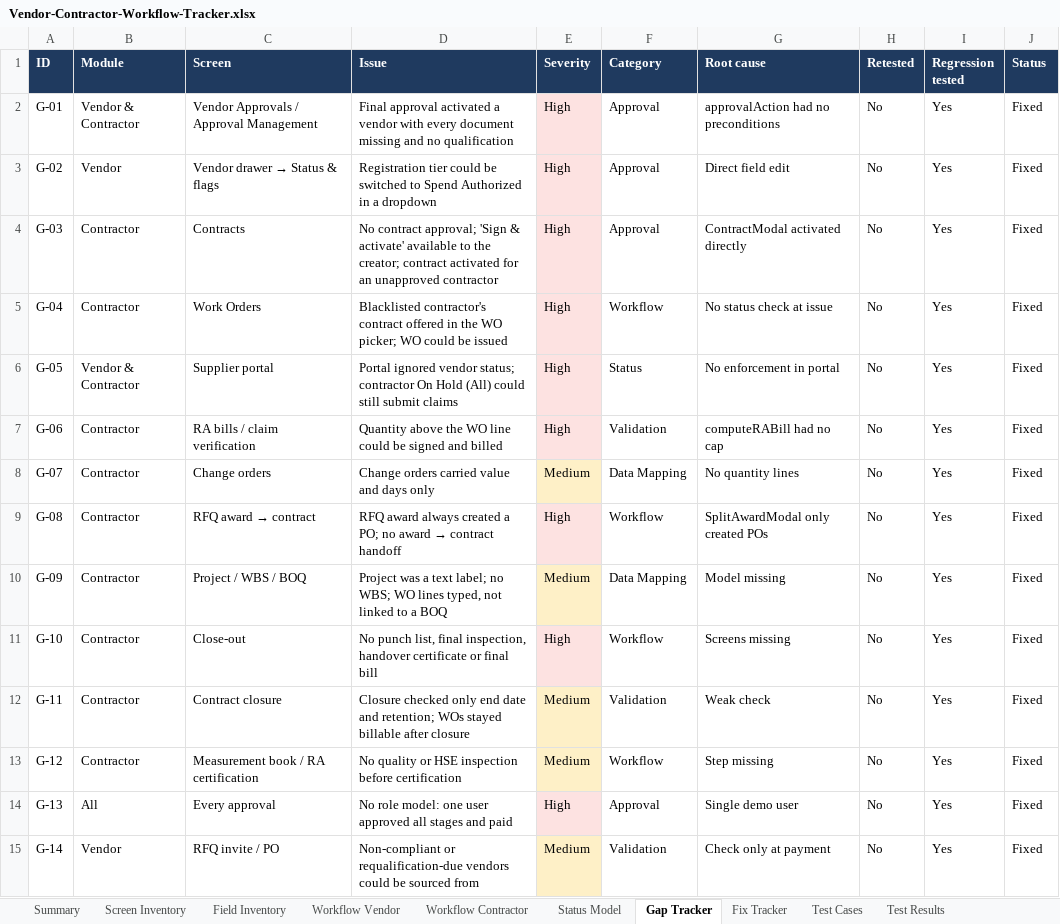
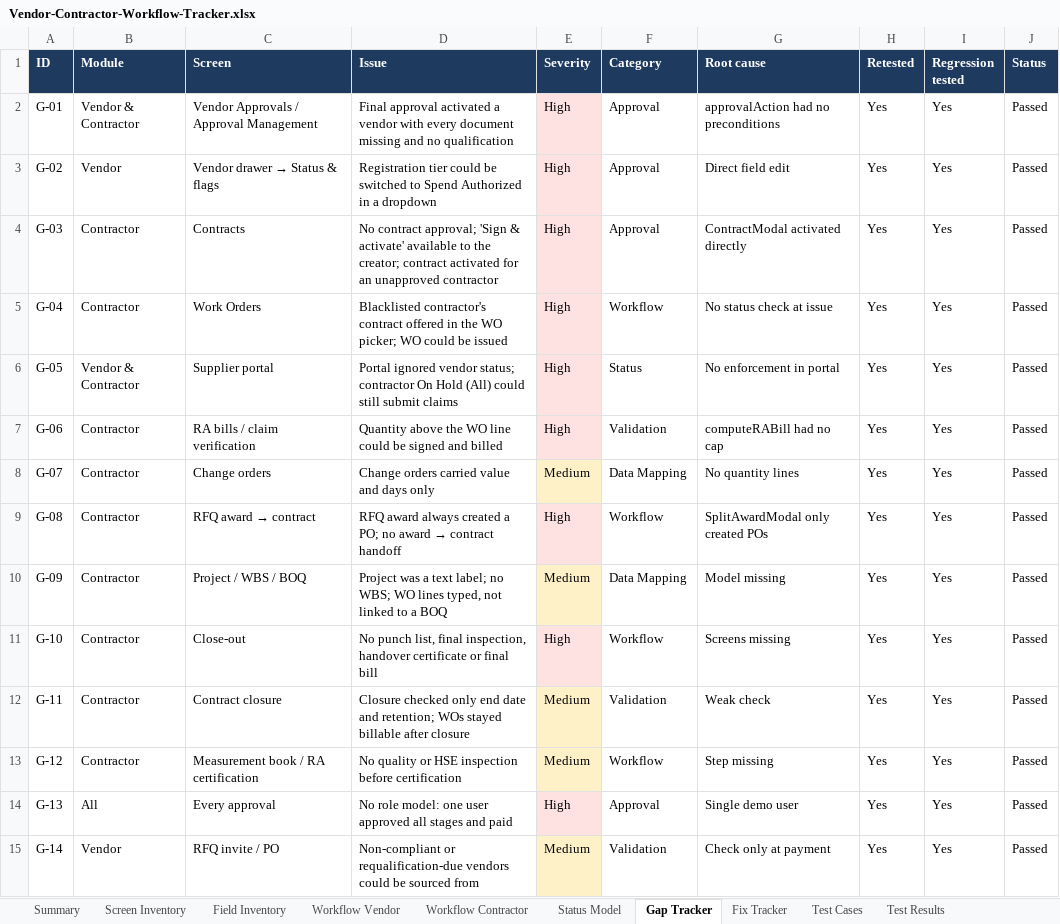
Before and after one commit to Harrsh25/Harrsh25, an Excel workbook: nebullaone/docs/Vendor-Contractor-Workflow-Tracker.xlsx, sheet Gap Tracker, drawn as a sheet; only a part is shown; values as stored, in another font and other column widths than the file's, no borders; table styles not drawn; the diff covers the shown part only; the diff names each change by its address in the sheet, - before the commit and + after, or states it on an @@ line.

```diff
--- a/nebullaone/docs/Vendor-Contractor-Workflow-Tracker.xlsx (sheet Gap Tracker)
+++ b/nebullaone/docs/Vendor-Contractor-Workflow-Tracker.xlsx (sheet Gap Tracker)
-H2:H15 (Retested): No
+H2:H15 (Retested): Yes
-J2:J15 (Status): Fixed
+J2:J15 (Status): Passed
```
Also changed, not shown: 56 edited cells elsewhere in this sheet, sheet Test Results, sheet Test Cases, sheet Fix Tracker, sheet Summary.
